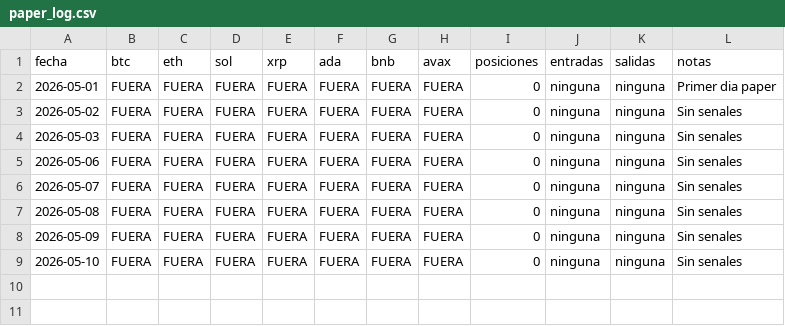
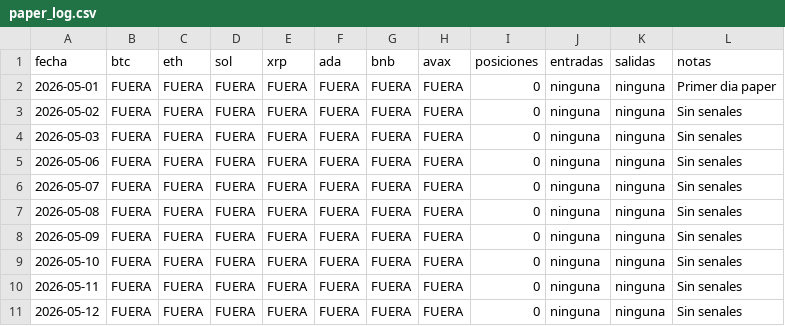
Before and after one commit to joorgeeperez0-cpu/Vibe-Trading, a CSV file: mi_sistema/paper_log.csv, drawn as a sheet; the diff names each change by its address in the sheet, - before the commit and + after, or states it on an @@ line.

```diff
--- a/mi_sistema/paper_log.csv
+++ b/mi_sistema/paper_log.csv
+row 10: 2026-05-11 | FUERA | FUERA | FUERA | FUERA | FUERA | FUERA | FUERA | 0 | ninguna | ninguna | Sin senales
+row 11: 2026-05-12 | FUERA | FUERA | FUERA | FUERA | FUERA | FUERA | FUERA | 0 | ninguna | ninguna | Sin senales
```
Also changed, not shown: 2 other files.
